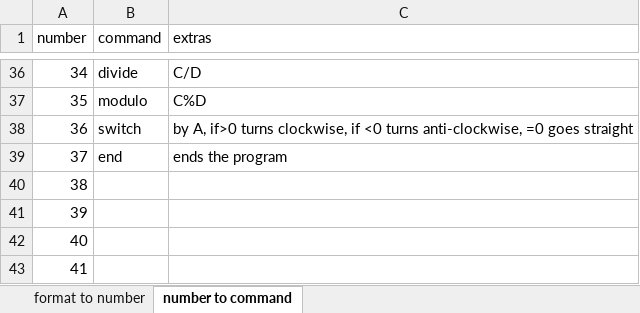
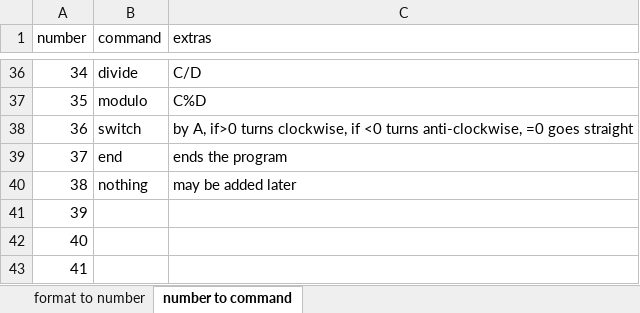
Before and after one commit to MrRedstoner/esolang_tableformat, an Excel workbook: TableFormat_ConversionDefinition.xlsx, sheet number to command, drawn as a sheet; only a part is shown, gaps mark what is left out; values as stored, in another font and other column widths than the file's, no borders; the diff names each change by its address in the sheet, - before the commit and + after, or states it on an @@ line.

```diff
--- a/TableFormat_ConversionDefinition.xlsx (sheet number to command)
+++ b/TableFormat_ConversionDefinition.xlsx (sheet number to command)
-B40 (command): (empty)
+B40 (command): nothing
-C40 (extras): (empty)
+C40 (extras): may be added later
```
Also changed, not shown: sheet format to number, 4 other files.
